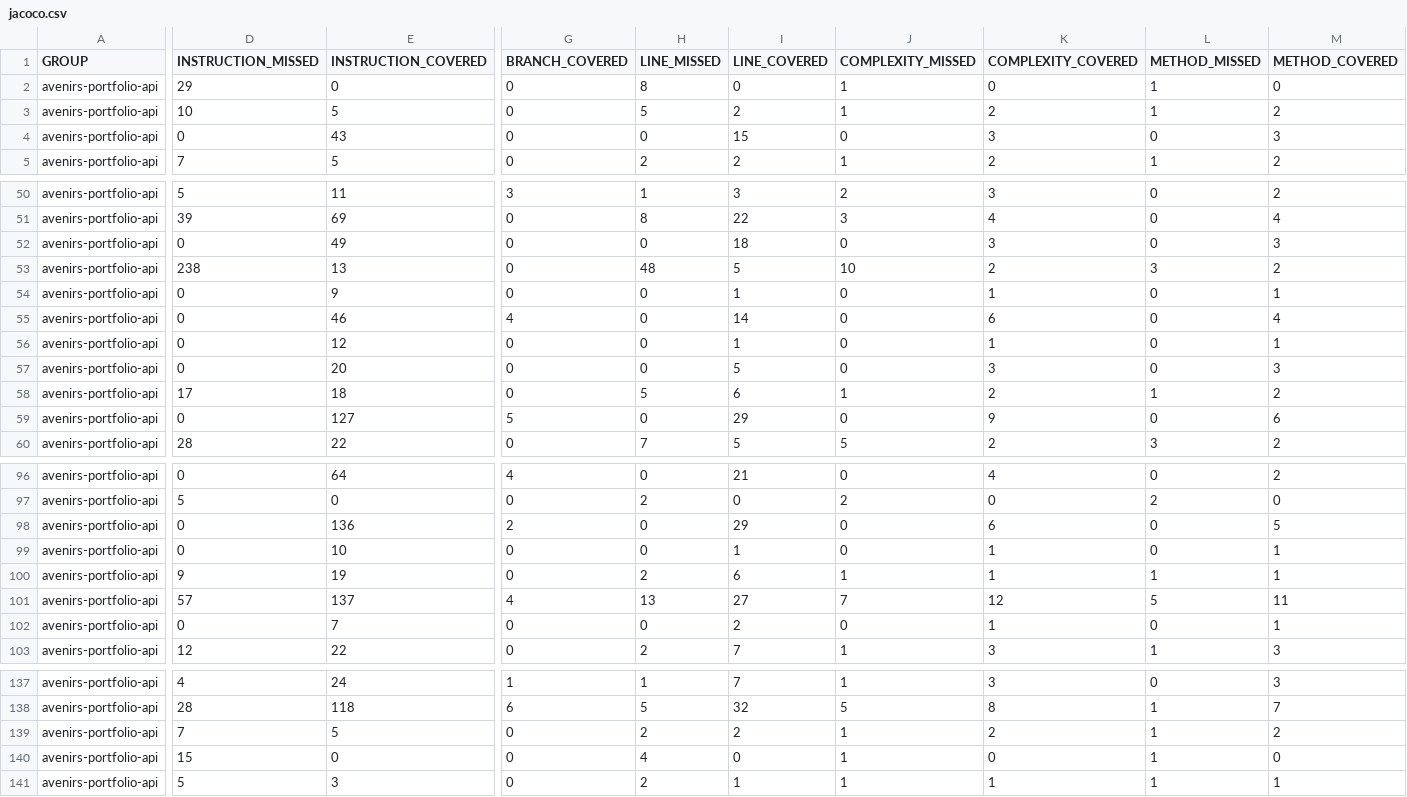
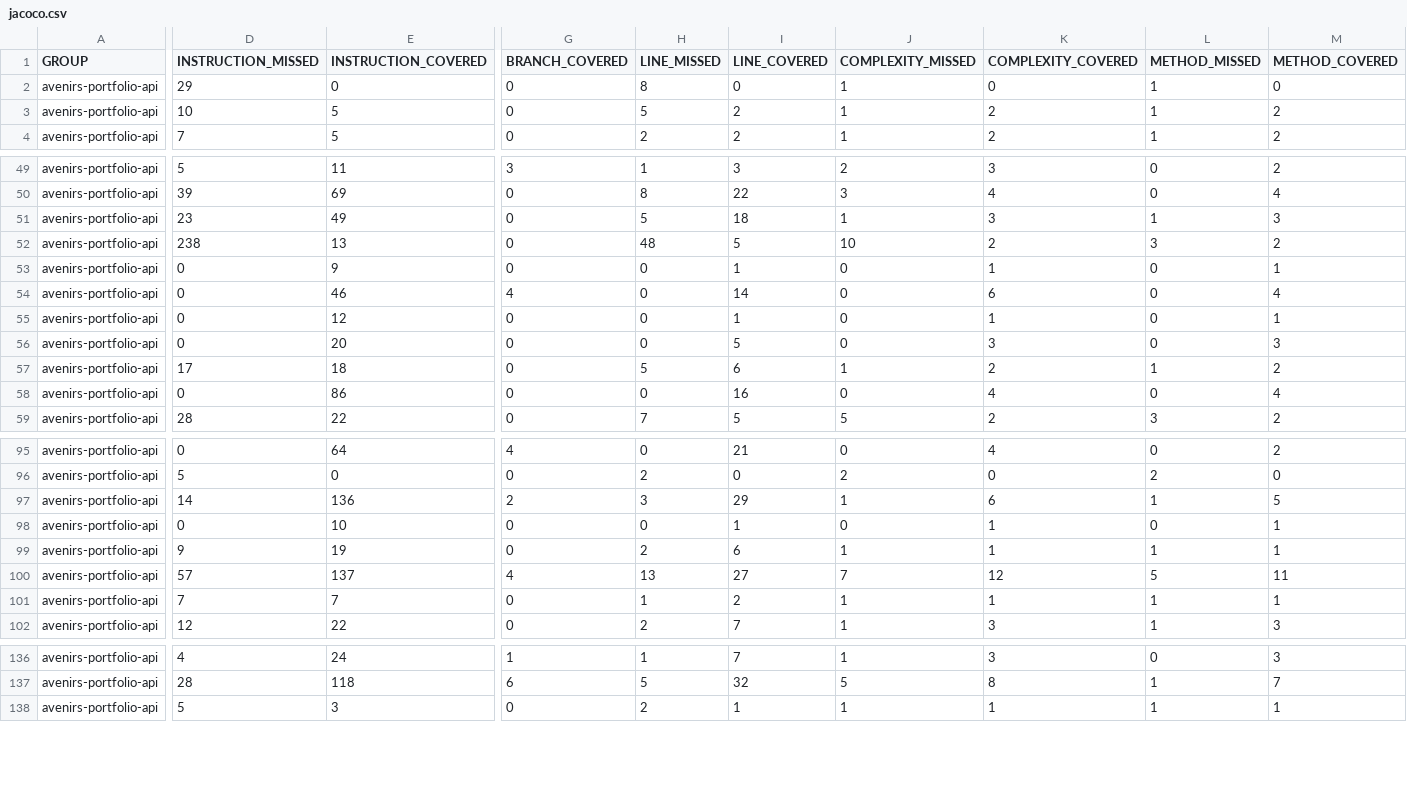
Before and after one commit to avenirs-esr/avenirs-portfolio-api, a CSV file: docs/jacoco-report/jacoco/jacoco.csv, drawn as a sheet; only a part is shown, gaps mark what is left out; removed rows and columns are numbered as before the commit, all else as after; rows hold the shown columns only; the diff names each change by its address in the sheet, - before the commit and + after, or states it on an @@ line.

```diff
--- a/docs/jacoco-report/jacoco/jacoco.csv
+++ b/docs/jacoco-report/jacoco/jacoco.csv
-row 4: avenirs-portfolio-api | 0 | 43 | 0 | 0 | 15 | 0 | 3 | 0 | 3
-D51 (INSTRUCTION_MISSED): 0
+D51 (INSTRUCTION_MISSED): 23
-H51 (LINE_MISSED): 0
+H51 (LINE_MISSED): 5
-J51 (COMPLEXITY_MISSED): 0
+J51 (COMPLEXITY_MISSED): 1
-L51 (METHOD_MISSED): 0
+L51 (METHOD_MISSED): 1
-E58 (INSTRUCTION_COVERED): 127
+E58 (INSTRUCTION_COVERED): 86
-G58 (BRANCH_COVERED): 5
+G58 (BRANCH_COVERED): 0
-I58 (LINE_COVERED): 29
+I58 (LINE_COVERED): 16
-K58 (COMPLEXITY_COVERED): 9
+K58 (COMPLEXITY_COVERED): 4
-M58 (METHOD_COVERED): 6
+M58 (METHOD_COVERED): 4
-D97 (INSTRUCTION_MISSED): 0
+D97 (INSTRUCTION_MISSED): 14
-H97 (LINE_MISSED): 0
+H97 (LINE_MISSED): 3
-J97 (COMPLEXITY_MISSED): 0
+J97 (COMPLEXITY_MISSED): 1
-L97 (METHOD_MISSED): 0
+L97 (METHOD_MISSED): 1
-D101 (INSTRUCTION_MISSED): 0
+D101 (INSTRUCTION_MISSED): 7
-H101 (LINE_MISSED): 0
+H101 (LINE_MISSED): 1
-J101 (COMPLEXITY_MISSED): 0
+J101 (COMPLEXITY_MISSED): 1
-L101 (METHOD_MISSED): 0
+L101 (METHOD_MISSED): 1
-row 139: avenirs-portfolio-api | 7 | 5 | 0 | 2 | 2 | 1 | 2 | 1 | 2
-row 140: avenirs-portfolio-api | 15 | 0 | 0 | 4 | 0 | 1 | 0 | 1 | 0
```
Also changed, not shown: 30 other files.
